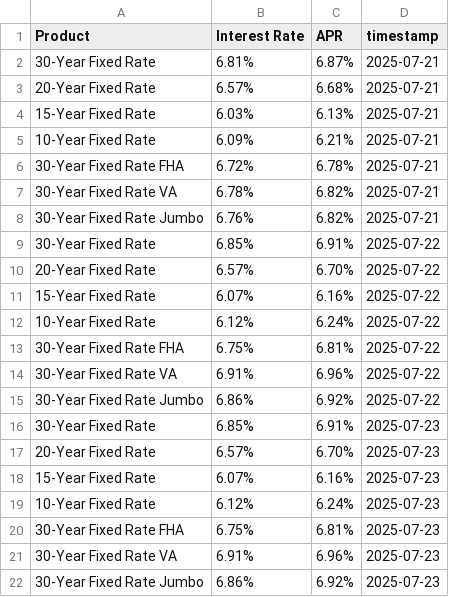
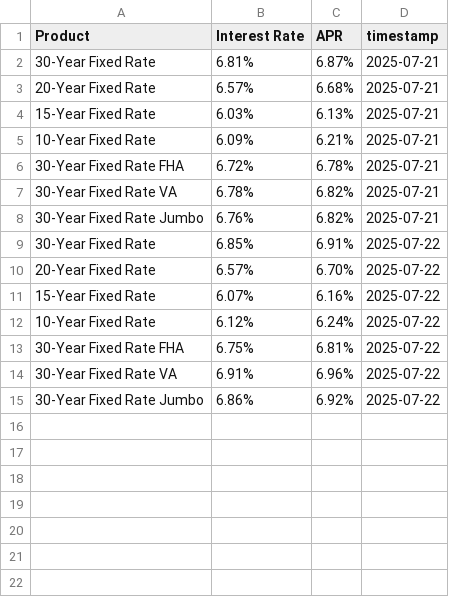
Before and after one commit to Anujt97/bankrate-scraper, a CSV file: output.csv, drawn as a sheet.

Commit message:
Fixed with duplicate check data

```diff
--- a/output.csv
+++ b/output.csv
@@ -15,8 +15 @@ Product,Interest Rate,APR,timestamp
 30-Year Fixed Rate Jumbo,6.86%,6.92%,2025-07-22
-30-Year Fixed Rate,6.85%,6.91%,2025-07-23
-20-Year Fixed Rate,6.57%,6.70%,2025-07-23
-15-Year Fixed Rate,6.07%,6.16%,2025-07-23
-10-Year Fixed Rate,6.12%,6.24%,2025-07-23
-30-Year Fixed Rate FHA,6.75%,6.81%,2025-07-23
-30-Year Fixed Rate VA,6.91%,6.96%,2025-07-23
-30-Year Fixed Rate Jumbo,6.86%,6.92%,2025-07-23
```
Also changed, not shown: 1 other file.
